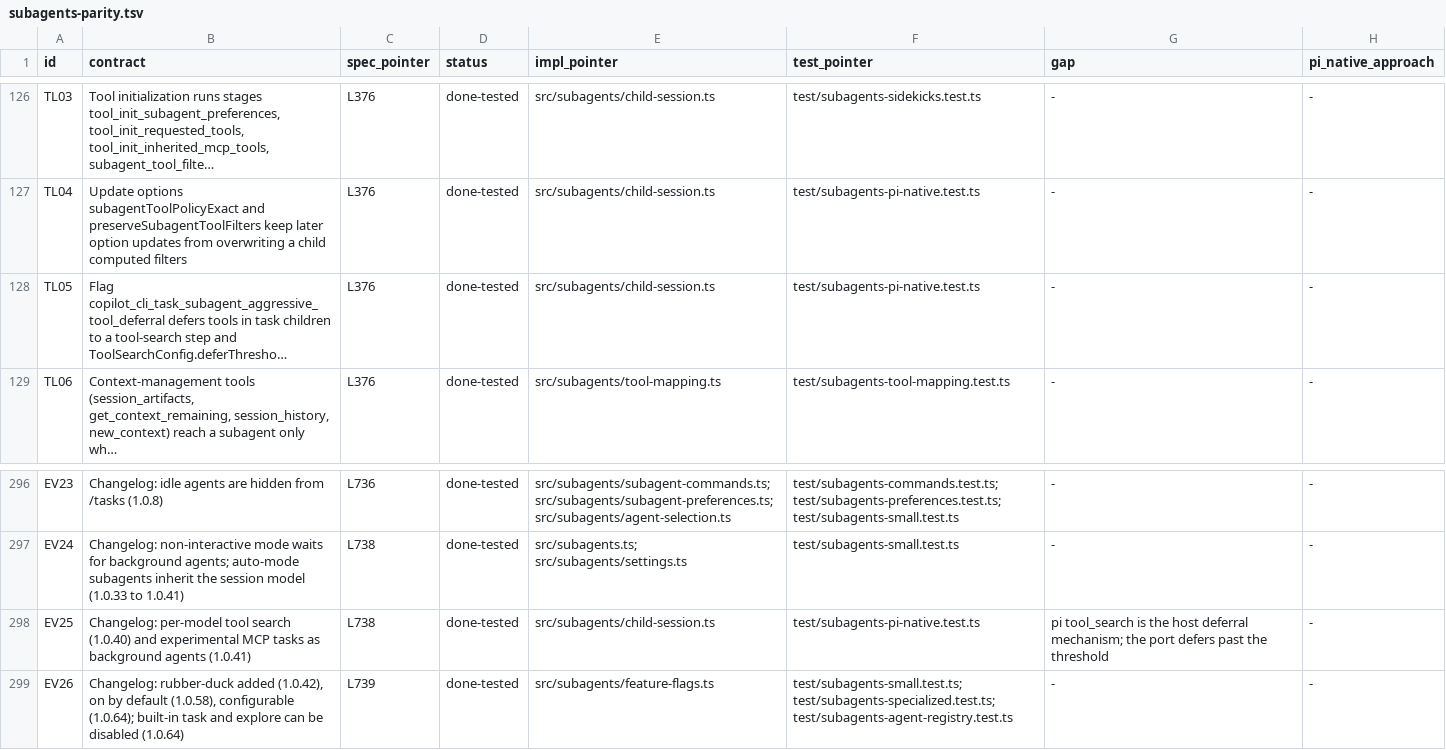
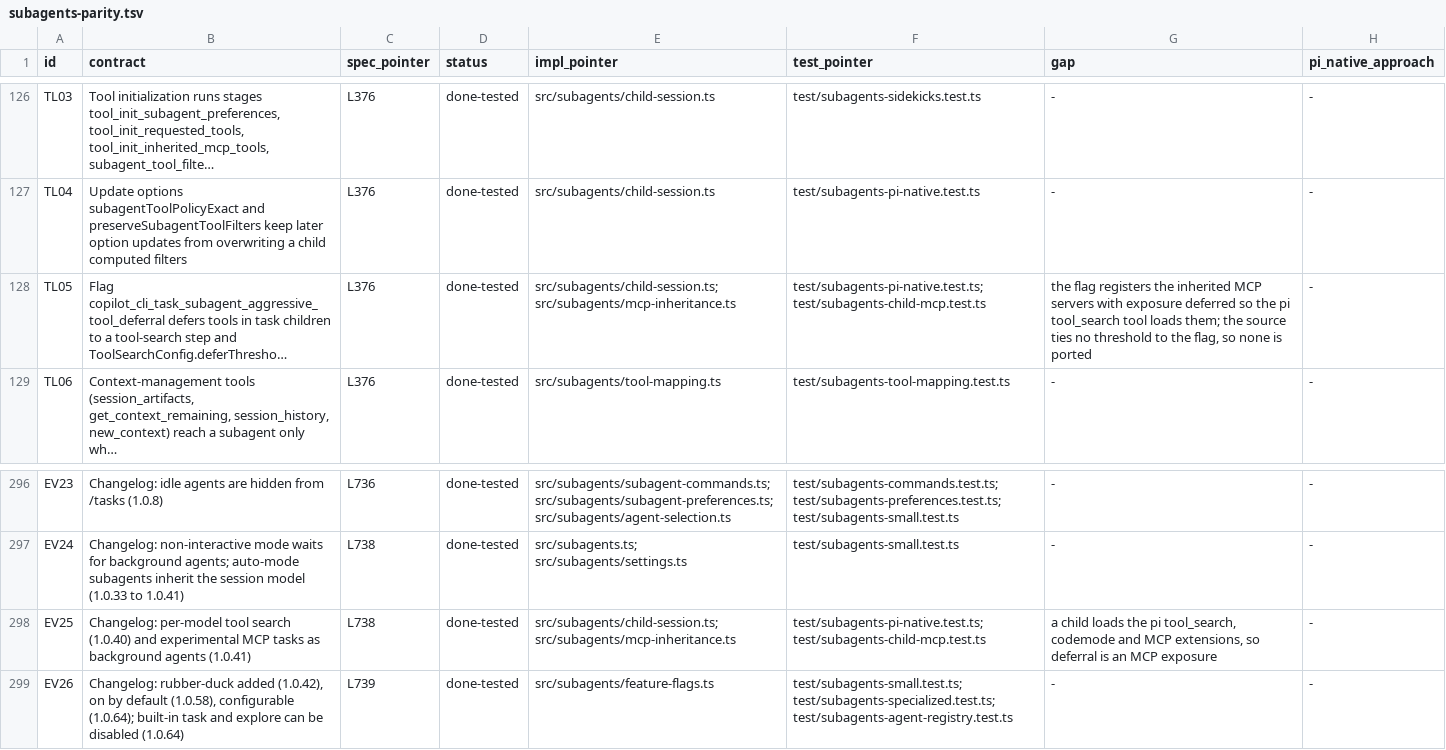
Before and after one commit to just-joshn/pi-customizations, a TSV file: extensions/pi-pstack/docs/subagents-parity.tsv, drawn as a sheet; only a part is shown, gaps mark what is left out; long unchanged cells end in …; the diff names each change by its address in the sheet, - before the commit and + after, or states it on an @@ line.

Commit message:
refactor(pstack): open children through Pi session services
Children were assembled from DefaultResourceLoader and createAgentSession, so the MCP, codemode and tool-search extensions the CLI loads as built-ins never loaded and every child repeated the loader handshake. Build a child from createAgentSessionServices and createAgentSessionRuntime, register the inherited servers there with their exposure, dispose the runtime, and take child settings from Pi.

```diff
--- a/extensions/pi-pstack/docs/subagents-parity.tsv
+++ b/extensions/pi-pstack/docs/subagents-parity.tsv
-E128 (impl_pointer): src/subagents/child-session.ts
+E128 (impl_pointer): src/subagents/child-session.ts; src/subagents/mcp-inheritance.ts
-F128 (test_pointer): test/subagents-pi-native.test.ts
+F128 (test_pointer): test/subagents-pi-native.test.ts; test/subagents-child-mcp.test.ts
-G128 (gap): -
+G128 (gap): the flag registers the inherited MCP servers with exposure deferred so the pi tool_search tool loads them; the source ties no threshold to the flag, so none is ported
-E298 (impl_pointer): src/subagents/child-session.ts
+E298 (impl_pointer): src/subagents/child-session.ts; src/subagents/mcp-inheritance.ts
-F298 (test_pointer): test/subagents-pi-native.test.ts
+F298 (test_pointer): test/subagents-pi-native.test.ts; test/subagents-child-mcp.test.ts
-G298 (gap): pi tool_search is the host deferral mechanism; the port defers past the threshold
+G298 (gap): a child loads the pi tool_search, codemode and MCP extensions, so deferral is an MCP exposure
```
Also changed, not shown: 13 other files.
